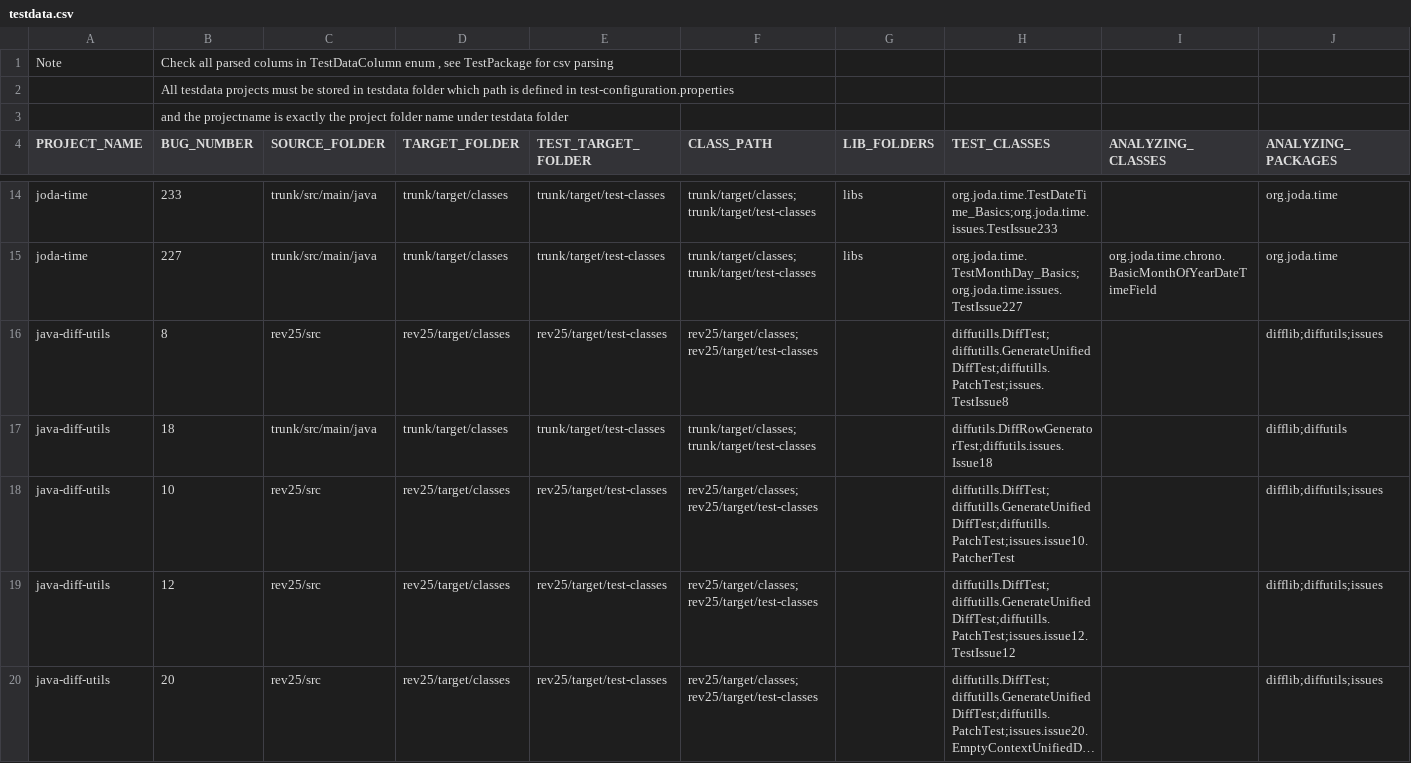
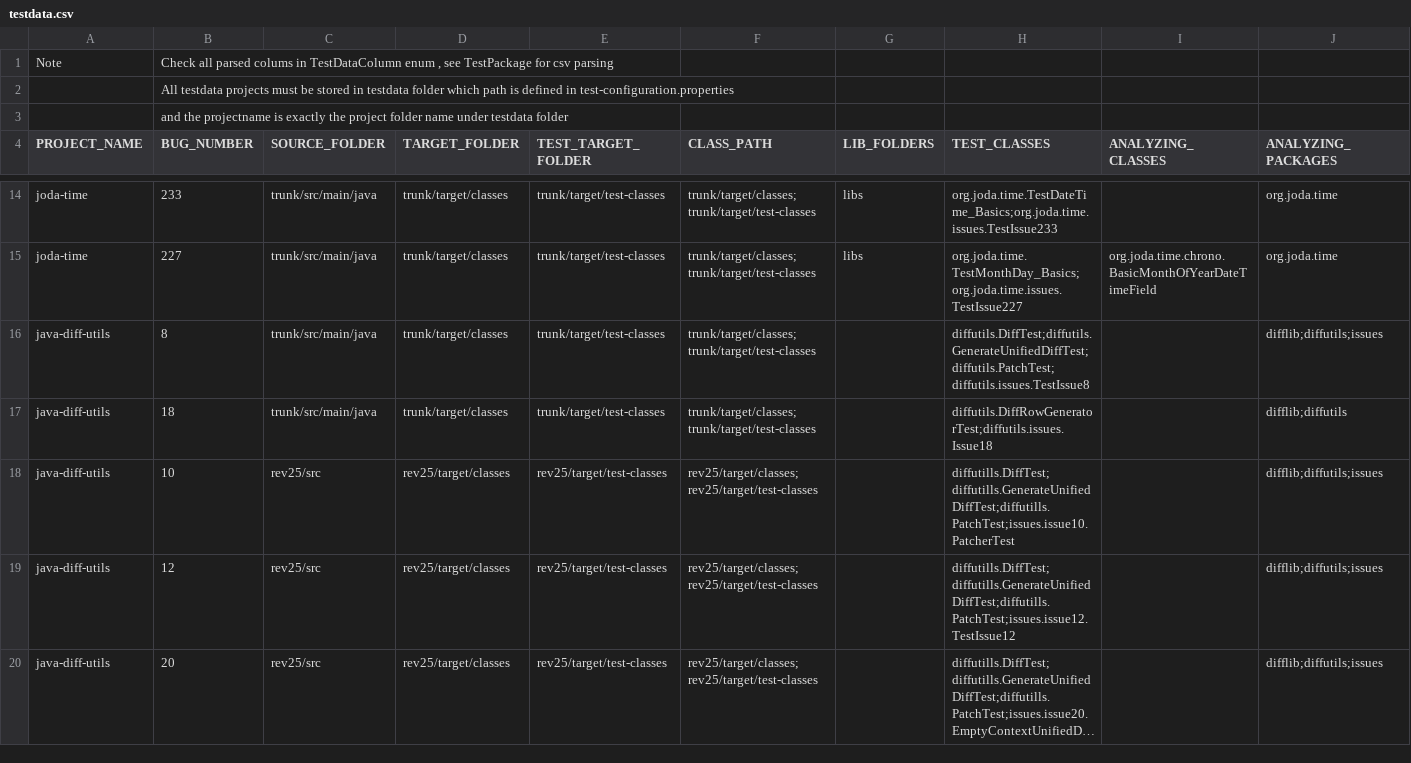
Before and after one commit to sunjun-group/Ziyuan, a CSV file: etc/testdata.csv, drawn as a sheet; only a part is shown, gaps mark what is left out; long unchanged cells end in …; the diff covers the shown part only; the diff names each change by its address in the sheet, - before the commit and + after, or states it on an @@ line.

```diff
--- a/etc/testdata.csv
+++ b/etc/testdata.csv
-C16 (SOURCE_FOLDER): rev25/src
+C16 (SOURCE_FOLDER): trunk/src/main/java
-D16 (TARGET_FOLDER): rev25/target/classes
+D16 (TARGET_FOLDER): trunk/target/classes
-E16 (TEST_TARGET_FOLDER): rev25/target/test-classes
+E16 (TEST_TARGET_FOLDER): trunk/target/test-classes
-F16 (CLASS_PATH): rev25/target/classes;rev25/target/test-classes
+F16 (CLASS_PATH): trunk/target/classes;trunk/target/test-classes
-H16 (TEST_CLASSES): diffutills.DiffTest;diffutills.GenerateUnifiedDiffTest;diffutills.PatchTest;issues.TestIssue8
+H16 (TEST_CLASSES): diffutils.DiffTest;diffutils.GenerateUnifiedDiffTest;diffutils.PatchTest;diffutils.issues.TestIssue8
```
Also changed, not shown: 2 added rows and 1 edited cell elsewhere in this file, 21 other files.
